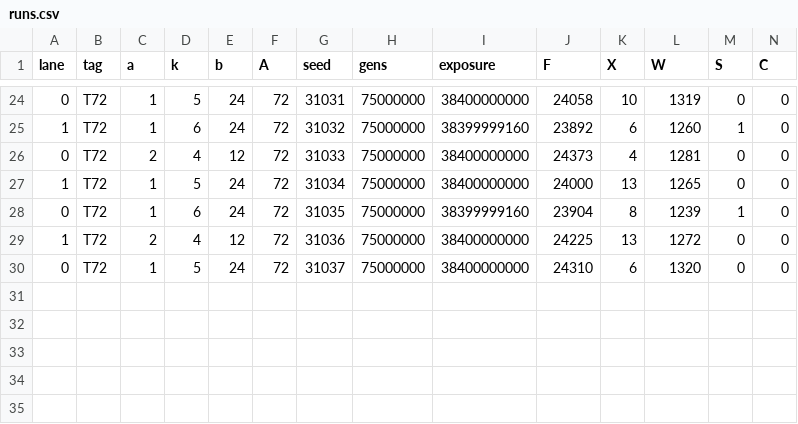
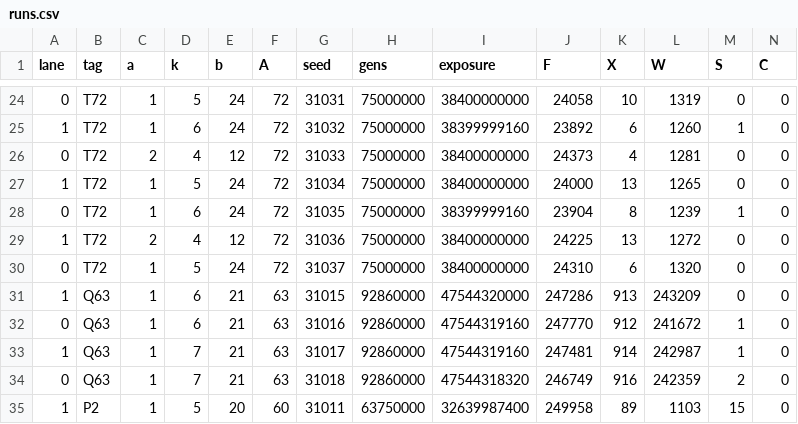
Before and after one commit to kdbanman/gump-for-agents, a CSV file: research/shape3/data/runs.csv, drawn as a sheet; only a part is shown, gaps mark what is left out; rows hold the shown columns only; the diff names each change by its address in the sheet, - before the commit and + after, or states it on an @@ line.

```diff
--- a/research/shape3/data/runs.csv
+++ b/research/shape3/data/runs.csv
+row 31: 1 | Q63 | 1 | 6 | 21 | 63 | 31015 | 92860000 | 47544320000 | 247286 | 913 | 243209 | 0 | 0
+row 32: 0 | Q63 | 1 | 6 | 21 | 63 | 31016 | 92860000 | 47544319160 | 247770 | 912 | 241672 | 1 | 0
+row 33: 1 | Q63 | 1 | 7 | 21 | 63 | 31017 | 92860000 | 47544319160 | 247481 | 914 | 242987 | 1 | 0
+row 34: 0 | Q63 | 1 | 7 | 21 | 63 | 31018 | 92860000 | 47544318320 | 246749 | 916 | 242359 | 2 | 0
+row 35: 1 | P2 | 1 | 5 | 20 | 60 | 31011 | 63750000 | 32639987400 | 249958 | 89 | 1103 | 15 | 0
```
Also changed, not shown: research/shape3/data/agebins.csv, 3 other files.
